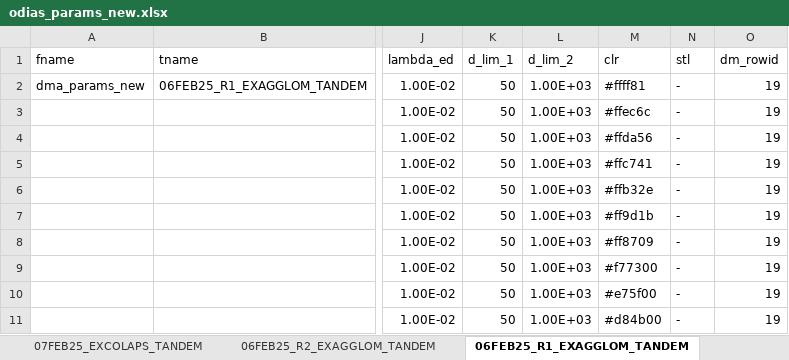
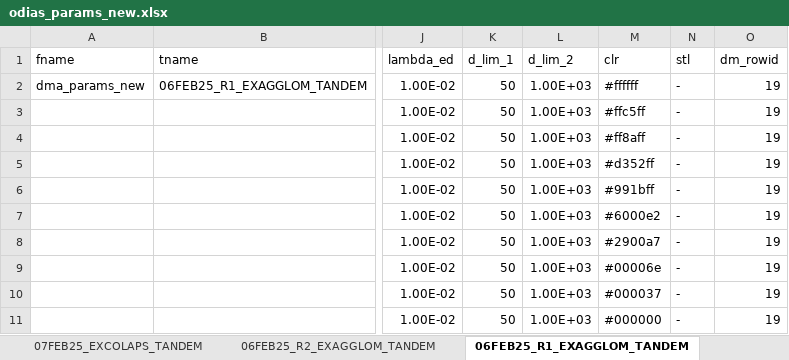
Before and after one commit to Hamed-NKR/odias, an Excel workbook: inputs/odias_params_new.xlsx, sheet 06FEB25_R1_EXAGGLOM_TANDEM, drawn as a sheet; only a part is shown, gaps mark what is left out; values as stored, in another font and other column widths than the file's, no borders; the diff names each change by its address in the sheet, - before the commit and + after, or states it on an @@ line.

```diff
--- a/inputs/odias_params_new.xlsx (sheet 06FEB25_R1_EXAGGLOM_TANDEM)
+++ b/inputs/odias_params_new.xlsx (sheet 06FEB25_R1_EXAGGLOM_TANDEM)
-M2 (clr): #ffff81
+M2 (clr): #ffffff
-M3 (clr): #ffec6c
+M3 (clr): #ffc5ff
-M4 (clr): #ffda56
+M4 (clr): #ff8aff
-M5 (clr): #ffc741
+M5 (clr): #d352ff
-M6 (clr): #ffb32e
+M6 (clr): #991bff
-M7 (clr): #ff9d1b
+M7 (clr): #6000e2
-M8 (clr): #ff8709
+M8 (clr): #2900a7
-M9 (clr): #f77300
+M9 (clr): #00006e
-M10 (clr): #e75f00
+M10 (clr): #000037
-M11 (clr): #d84b00
+M11 (clr): #000000
```
Also changed, not shown: sheet 07FEB25_EXCOLAPS_TANDEM, other sheet tabs, inputs/dma_params_new.xlsx, inputs/odias_labels_new.xlsx, 4 other files.
